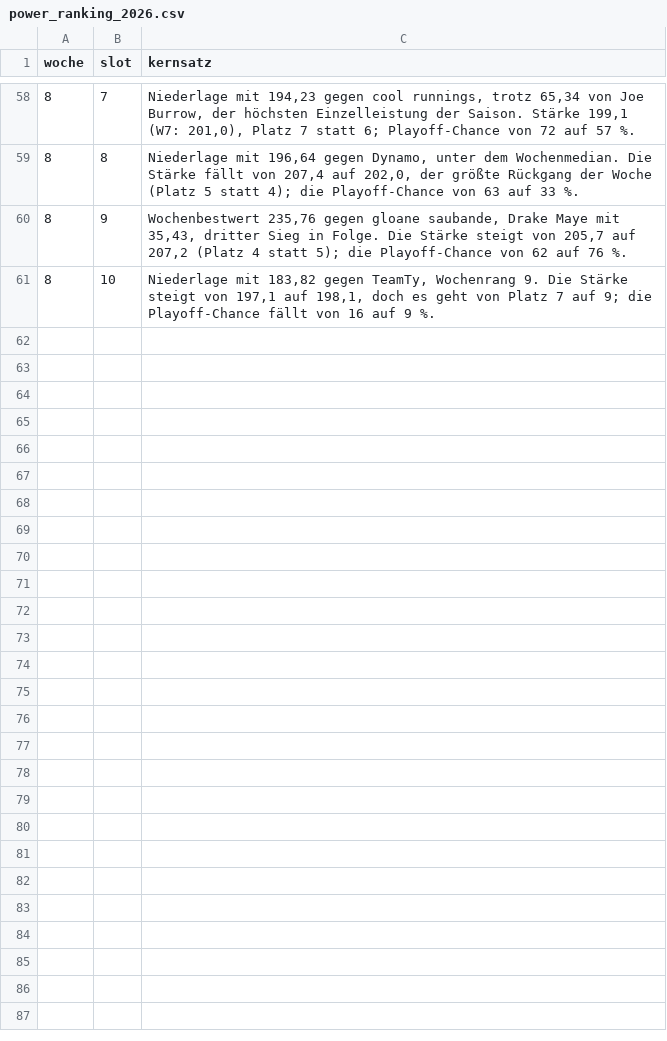
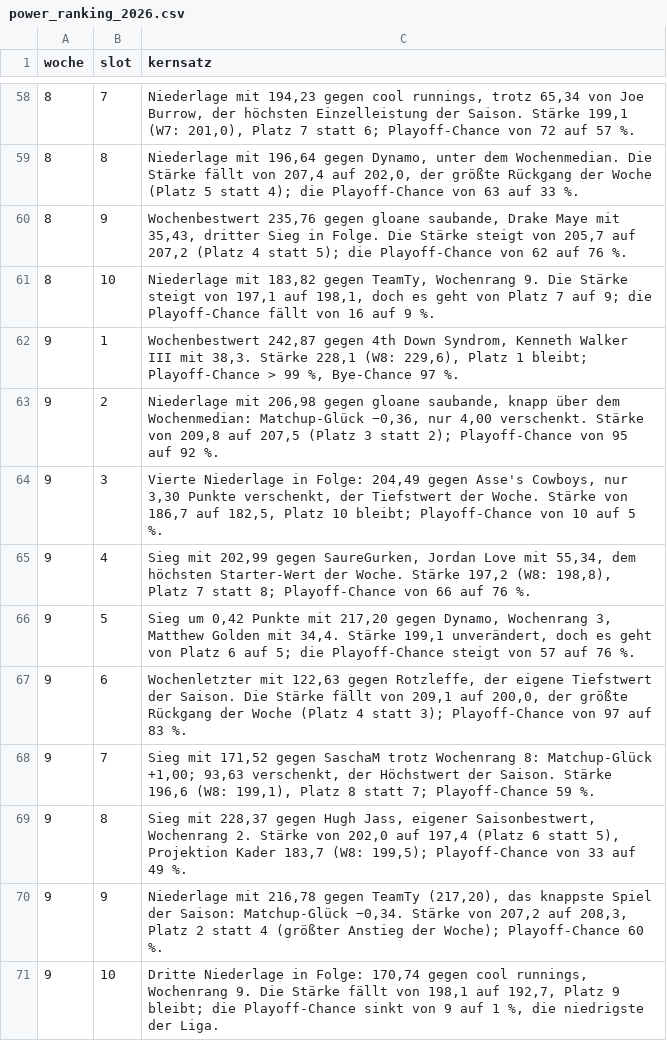
Before and after one commit to frest2101/bwg-fantasy, a CSV file: data/redaktion/power_ranking_2026.csv, drawn as a sheet; only a part is shown, gaps mark what is left out.

```diff
--- a/data/redaktion/power_ranking_2026.csv
+++ b/data/redaktion/power_ranking_2026.csv
@@ -61 +61,11 @@ woche,slot,kernsatz
 8,10,"Niederlage mit 183,82 gegen TeamTy, Wochenrang 9. Die Stärke steigt von 197,1 auf 198,1, doch es geht von Platz 7 auf 9; die Playoff-Chance fällt von 16 auf 9 %."
+9,1,"Wochenbestwert 242,87 gegen 4th Down Syndrom, Kenneth Walker III mit 38,3. Stärke 228,1 (W8: 229,6), Platz 1 bleibt; Playoff-Chance > 99 %, Bye-Chance 97 %."
+9,2,"Niederlage mit 206,98 gegen gloane saubande, knapp über dem Wochenmedian: Matchup-Glück −0,36, nur 4,00 verschenkt. Stärke von 209,8 auf 207,5 (Platz 3 statt 2); Playoff-Chance von 95 auf 92 %."
+9,3,"Vierte Niederlage in Folge: 204,49 gegen Asse's Cowboys, nur 3,30 Punkte verschenkt, der Tiefstwert der Woche. Stärke von 186,7 auf 182,5, Platz 10 bleibt; Playoff-Chance von 10 auf 5 %."
+9,4,"Sieg mit 202,99 gegen SaureGurken, Jordan Love mit 55,34, dem höchsten Starter-Wert der Woche. Stärke 197,2 (W8: 198,8), Platz 7 statt 8; Playoff-Chance von 66 auf 76 %."
+9,5,"Sieg um 0,42 Punkte mit 217,20 gegen Dynamo, Wochenrang 3, Matthew Golden mit 34,4. Stärke 199,1 unverändert, doch es geht von Platz 6 auf 5; die Playoff-Chance steigt von 57 auf 76 %."
+9,6,"Wochenletzter mit 122,63 gegen Rotzleffe, der eigene Tiefstwert der Saison. Die Stärke fällt von 209,1 auf 200,0, der größte Rückgang der Woche (Platz 4 statt 3); Playoff-Chance von 97 auf 83 %."
+9,7,"Sieg mit 171,52 gegen SaschaM trotz Wochenrang 8: Matchup-Glück +1,00; 93,63 verschenkt, der Höchstwert der Saison. Stärke 196,6 (W8: 199,1), Platz 8 statt 7; Playoff-Chance 59 %."
+9,8,"Sieg mit 228,37 gegen Hugh Jass, eigener Saisonbestwert, Wochenrang 2. Stärke von 202,0 auf 197,4 (Platz 6 statt 5), Projektion Kader 183,7 (W8: 199,5); Playoff-Chance von 33 auf 49 %."
+9,9,"Niederlage mit 216,78 gegen TeamTy (217,20), das knappste Spiel der Saison: Matchup-Glück −0,34. Stärke von 207,2 auf 208,3, Platz 2 statt 4 (größter Anstieg der Woche); Playoff-Chance 60 %."
+9,10,"Dritte Niederlage in Folge: 170,74 gegen cool runnings, Wochenrang 9. Die Stärke fällt von 198,1 auf 192,7, Platz 9 bleibt; die Playoff-Chance sinkt von 9 auf 1 %, die niedrigste der Liga."
```
Also changed, not shown: 2 other files.
